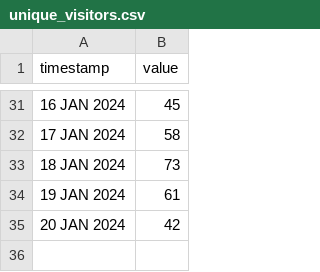
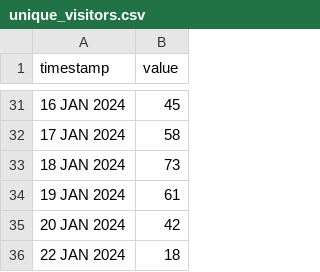
Before and after one commit to TheManWhoLikesToCode/Archive-Me, a CSV file: unique_visitors.csv, drawn as a sheet; only a part is shown, gaps mark what is left out; the diff names each change by its address in the sheet, - before the commit and + after, or states it on an @@ line.

Commit message:
Update data

```diff
--- a/unique_visitors.csv
+++ b/unique_visitors.csv
+row 36: 22 JAN 2024 | 18
```
Also changed, not shown: 1 other file.
